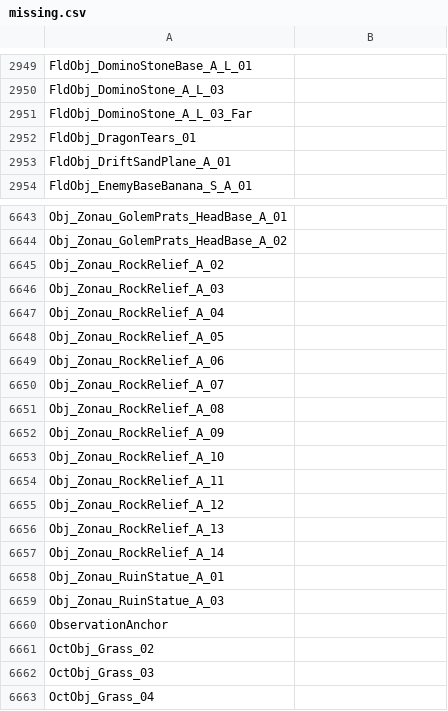
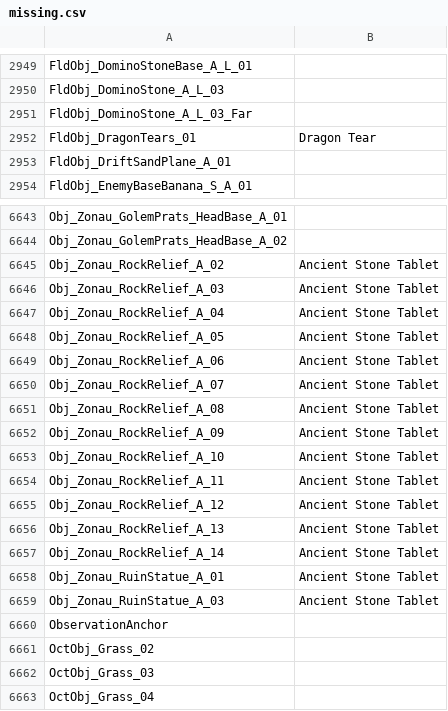
Before and after one commit to zeldamods/objmap-totk, a CSV file: missing.csv, drawn as a sheet; only a part is shown, gaps mark what is left out.

Commit message:
Add Stone Tablets and Dragon Tear; fix #8

```diff
--- a/missing.csv
+++ b/missing.csv
@@ -2951,3 +2951,3 @@ FldObj_DominoStone_A_L_03,
 FldObj_DominoStone_A_L_03_Far,
-FldObj_DragonTears_01,
+FldObj_DragonTears_01, Dragon Tear
 FldObj_DriftSandPlane_A_01,
@@ -6644,17 +6644,17 @@ Obj_Zonau_GolemPrats_HeadBase_A_01,
 Obj_Zonau_GolemPrats_HeadBase_A_02,
-Obj_Zonau_RockRelief_A_02,
-Obj_Zonau_RockRelief_A_03,
-Obj_Zonau_RockRelief_A_04,
-Obj_Zonau_RockRelief_A_05,
-Obj_Zonau_RockRelief_A_06,
-Obj_Zonau_RockRelief_A_07,
-Obj_Zonau_RockRelief_A_08,
-Obj_Zonau_RockRelief_A_09,
-Obj_Zonau_RockRelief_A_10,
-Obj_Zonau_RockRelief_A_11,
-Obj_Zonau_RockRelief_A_12,
-Obj_Zonau_RockRelief_A_13,
-Obj_Zonau_RockRelief_A_14,
-Obj_Zonau_RuinStatue_A_01,
-Obj_Zonau_RuinStatue_A_03,
+Obj_Zonau_RockRelief_A_02, Ancient Stone Tablet
+Obj_Zonau_RockRelief_A_03, Ancient Stone Tablet
+Obj_Zonau_RockRelief_A_04, Ancient Stone Tablet
+Obj_Zonau_RockRelief_A_05, Ancient Stone Tablet
+Obj_Zonau_RockRelief_A_06, Ancient Stone Tablet
+Obj_Zonau_RockRelief_A_07, Ancient Stone Tablet
+Obj_Zonau_RockRelief_A_08, Ancient Stone Tablet
+Obj_Zonau_RockRelief_A_09, Ancient Stone Tablet
+Obj_Zonau_RockRelief_A_10, Ancient Stone Tablet
+Obj_Zonau_RockRelief_A_11, Ancient Stone Tablet
+Obj_Zonau_RockRelief_A_12, Ancient Stone Tablet
+Obj_Zonau_RockRelief_A_13, Ancient Stone Tablet
+Obj_Zonau_RockRelief_A_14, Ancient Stone Tablet
+Obj_Zonau_RuinStatue_A_01, Ancient Stone Tablet
+Obj_Zonau_RuinStatue_A_03, Ancient Stone Tablet
 ObservationAnchor,
```
Also changed, not shown: 1 other file.
